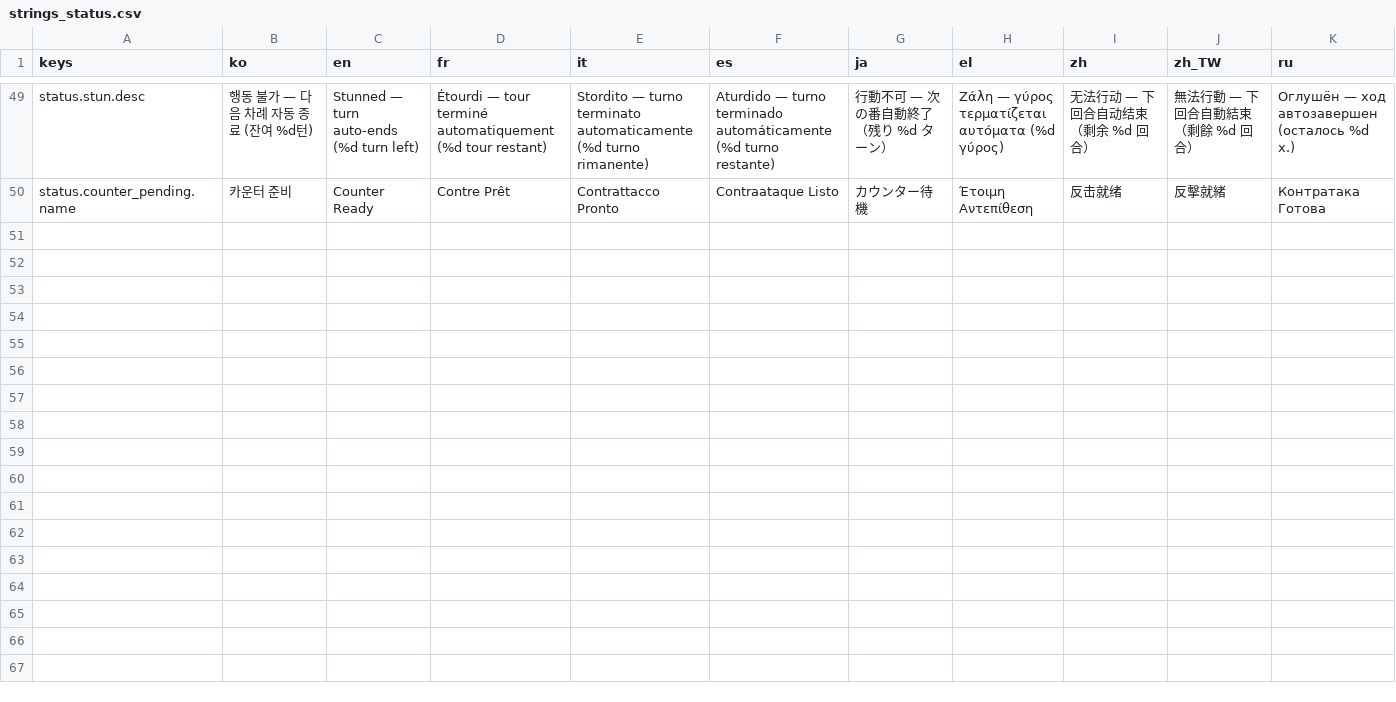
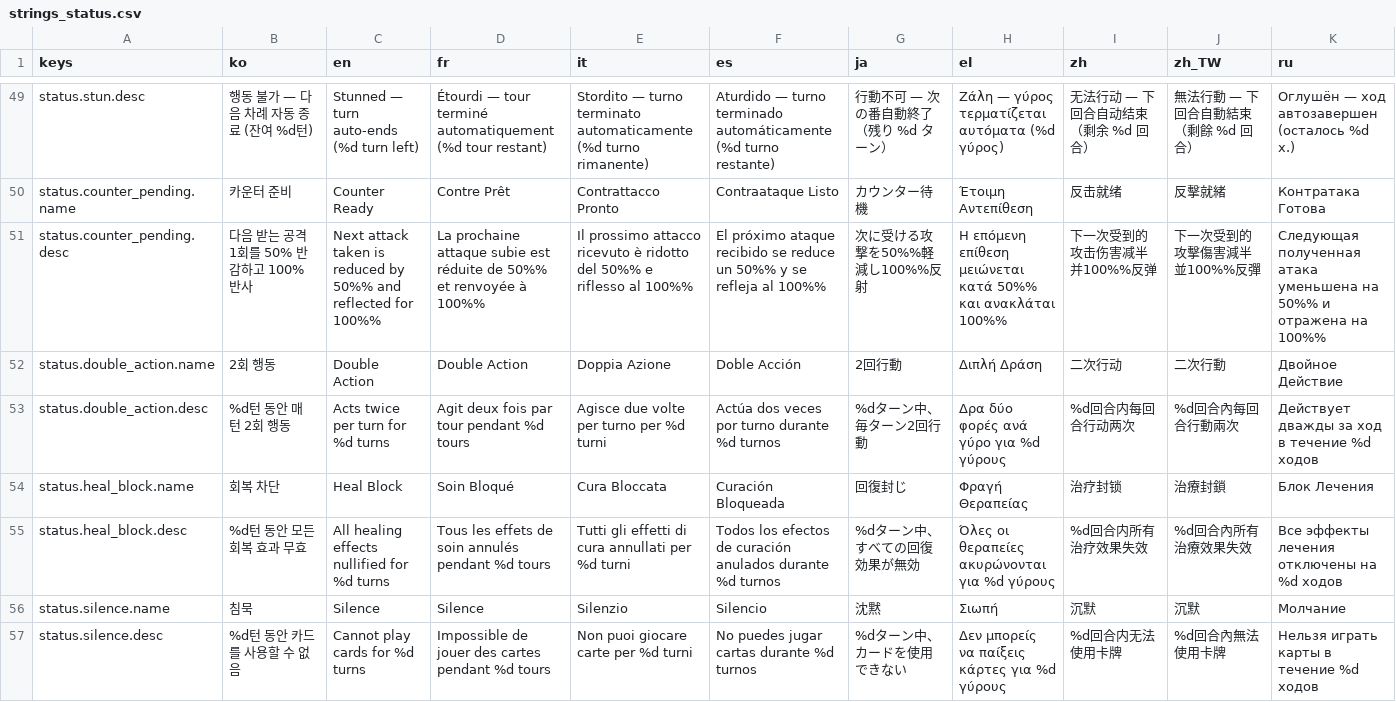
Before and after one commit to l980l/stsl, a CSV file: resources/translations/strings_status.csv, drawn as a sheet; only a part is shown, gaps mark what is left out; rows hold the shown columns only; the diff names each change by its address in the sheet, - before the commit and + after, or states it on an @@ line.

```diff
--- a/resources/translations/strings_status.csv
+++ b/resources/translations/strings_status.csv
+row 51: status.counter_pending.desc | 다음 받는 공격 1회를 50% 반감하고 100% 반사 | Next attack taken is reduced by 50%% and reflected for 100%% | La prochaine attaque subie est réduite de 50%% et renvoyée à 100%% | Il prossimo attacco ricevuto è ridotto del 50%% e riflesso al 100%% | El próximo ataque recibido se reduce un 50%% y se refleja al 100%% | 次に受ける攻撃を50%%軽減し100%%反射 | Η επόμενη επίθεση μειώνεται κατά 50%% και ανακλάται 100%% | 下一次受到的攻击伤害减半并100%%反弹 | 下一次受到的攻擊傷害減半並100%%反彈 | Следующая полученная атака уменьшена на 50%% и отражена на 100%%
+row 52: status.double_action.name | 2회 행동 | Double Action | Double Action | Doppia Azione | Doble Acción | 2回行動 | Διπλή Δράση | 二次行动 | 二次行動 | Двойное Действие
+row 53: status.double_action.desc | %d턴 동안 매 턴 2회 행동 | Acts twice per turn for %d turns | Agit deux fois par tour pendant %d tours | Agisce due volte per turno per %d turni | Actúa dos veces por turno durante %d turnos | %dターン中、毎ターン2回行動 | Δρα δύο φορές ανά γύρο για %d γύρους | %d回合内每回合行动两次 | %d回合內每回合行動兩次 | Действует дважды за ход в течение %d ходов
+row 54: status.heal_block.name | 회복 차단 | Heal Block | Soin Bloqué | Cura Bloccata | Curación Bloqueada | 回復封じ | Φραγή Θεραπείας | 治疗封锁 | 治療封鎖 | Блок Лечения
+row 55: status.heal_block.desc | %d턴 동안 모든 회복 효과 무효 | All healing effects nullified for %d turns | Tous les effets de soin annulés pendant %d tours | Tutti gli effetti di cura annullati per %d turni | Todos los efectos de curación anulados durante %d turnos | %dターン中、すべての回復効果が無効 | Όλες οι θεραπείες ακυρώνονται για %d γύρους | %d回合内所有治疗效果失效 | %d回合內所有治療效果失效 | Все эффекты лечения отключены на %d ходов
+row 56: status.silence.name | 침묵 | Silence | Silence | Silenzio | Silencio | 沈黙 | Σιωπή | 沉默 | 沉默 | Молчание
+row 57: status.silence.desc | %d턴 동안 카드를 사용할 수 없음 | Cannot play cards for %d turns | Impossible de jouer des cartes pendant %d tours | Non puoi giocare carte per %d turni | No puedes jugar cartas durante %d turnos | %dターン中、カードを使用できない | Δεν μπορείς να παίξεις κάρτες για %d γύρους | %d回合内无法使用卡牌 | %d回合內無法使用卡牌 | Нельзя играть карты в течение %d ходов
```
Also changed, not shown: 5 other files.
